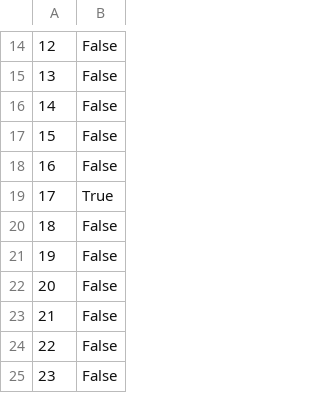
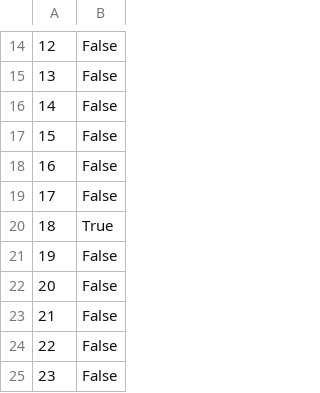
Before and after one commit to LJRollerII/live_nicar_pipeline, a CSV file: exported_data/invalid_counties.csv, drawn as a sheet; only a part is shown, gaps mark what is left out; the shorter side is filled out with more unchanged rows; addresses are those after the commit; the diff names each change by its address in the sheet, - before the commit and + after, or states it on an @@ line.

```diff
--- a/exported_data/invalid_counties.csv
+++ b/exported_data/invalid_counties.csv
+row 19: 17 | False
@@ column A renumbered from row 20 down @@
```
Also changed, not shown: exported_data/all_complaints.csv, exported_data/complaint_type_frequency.csv.
